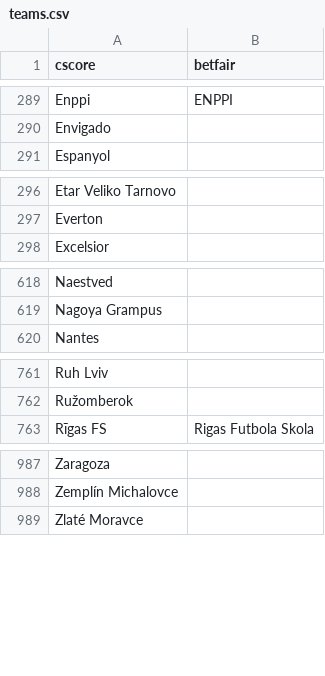
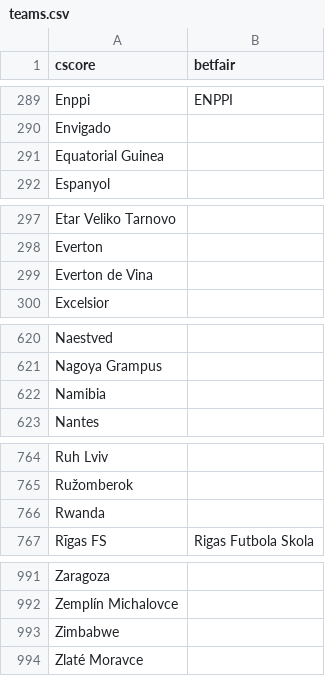
Before and after one commit to altitdb/cscore, a CSV file: datafiles/teams.csv, drawn as a sheet; only a part is shown, gaps mark what is left out; the diff names each change by its address in the sheet, - before the commit and + after, or states it on an @@ line.

Commit message:
Update teams

```diff
--- a/datafiles/teams.csv
+++ b/datafiles/teams.csv
+row 291: Equatorial Guinea
+row 299: Everton de Vina
+row 622: Namibia
+row 766: Rwanda
+row 993: Zimbabwe
```
